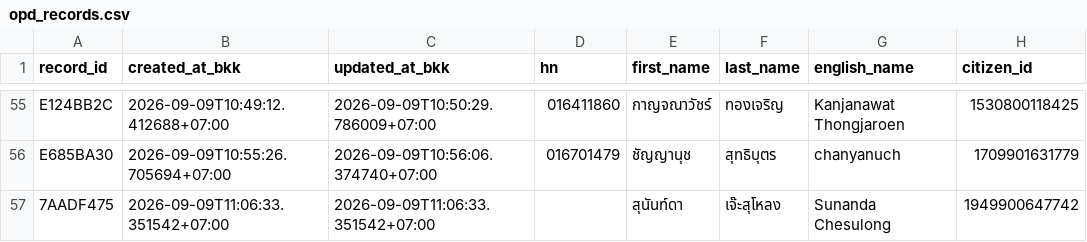
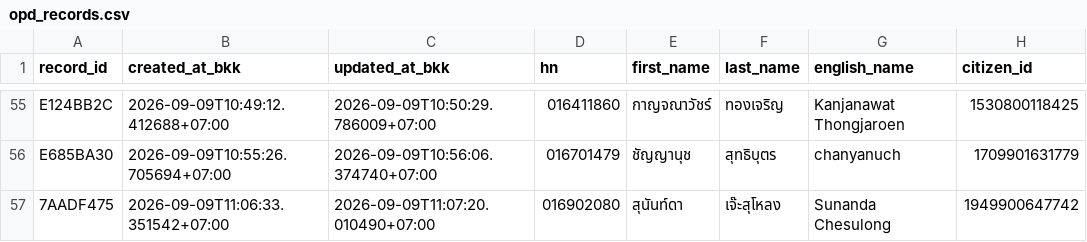
Before and after one commit to PythonianSt/OPD3, a CSV file: opd_records.csv, drawn as a sheet; only a part is shown, gaps mark what is left out; the diff names each change by its address in the sheet, - before the commit and + after, or states it on an @@ line.

Commit message:
update OPD record 7AADF475

```diff
--- a/opd_records.csv
+++ b/opd_records.csv
-C57 (updated_at_bkk): 2026-09-09T11:06:33.351542+07:00
+C57 (updated_at_bkk): 2026-09-09T11:07:20.010490+07:00
-D57 (hn): (empty)
+D57 (hn): 016902080
```
